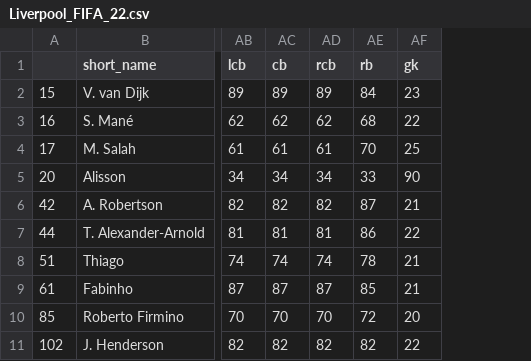
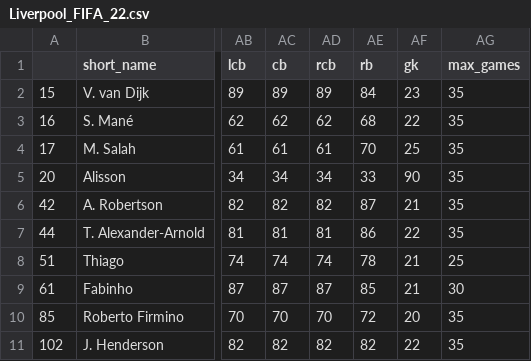
Before and after one commit to ashhad0030/Optimization-Final-Project, a CSV file: Liverpool_FIFA_22.csv, drawn as a sheet; only a part is shown, gaps mark what is left out; the diff names each change by its address in the sheet, - before the commit and + after, or states it on an @@ line.

Commit message:
restructured ratings matrix + added max_games constraint

```diff
--- a/Liverpool_FIFA_22.csv
+++ b/Liverpool_FIFA_22.csv
+column AG (max_games), rows 2-11: 35 | 35 | 35 | 35 | 35 | 35 | 25 | 30 | 35 | 35
```
Also changed, not shown: 1 other file.
